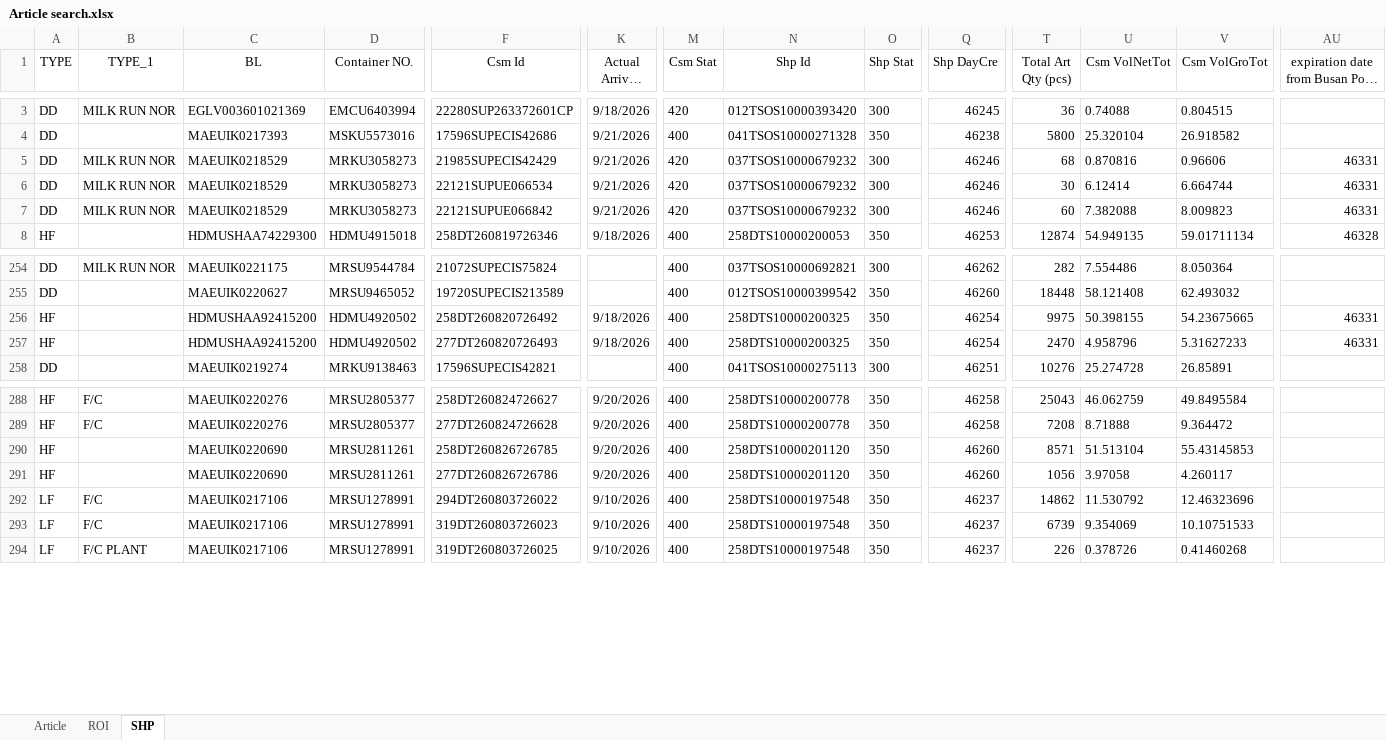
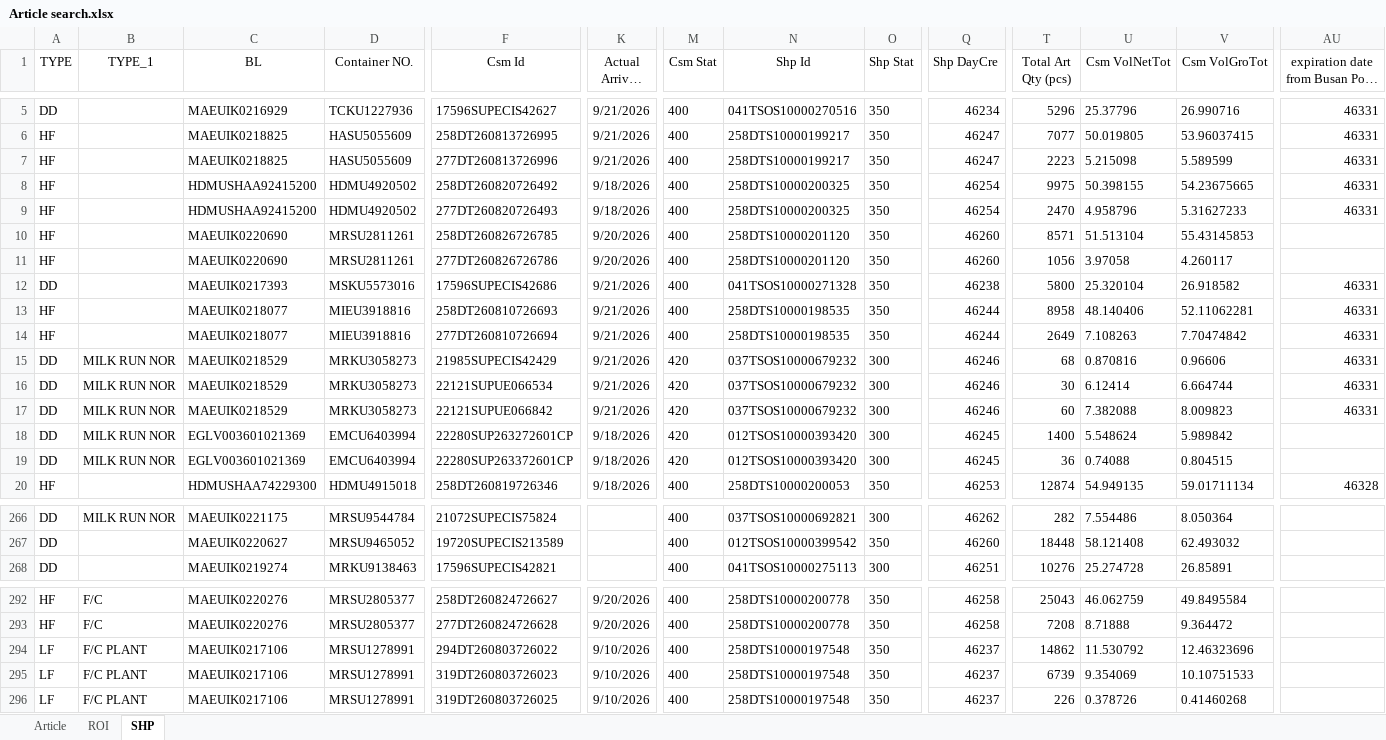
Before and after one commit to STO726/GOODS_Arrival, an Excel workbook: Article search.xlsx, sheet SHP, drawn as a sheet; only a part is shown, gaps mark what is left out; long unchanged cells end in …; values as stored, in another font and other column widths than the file's, no borders; conditional formats and table styles not drawn; removed rows and columns are numbered as before the commit, all else as after; rows hold the shown columns only; the diff covers the shown part only; the diff names each change by its address in the sheet, - before the commit and + after, or states it on an @@ line.

```diff
--- a/Article search.xlsx (sheet SHP)
+++ b/Article search.xlsx (sheet SHP)
-B5 (TYPE_1): MILK RUN NOR
+B5 (TYPE_1): (empty)
-C5 (BL): EGLV003601021369
+C5 (BL): MAEUIK0216929
-D5 (Container NO.): EMCU6403994
+D5 (Container NO.): TCKU1227936
-F5 (Csm Id): 22280SUP263372601CP
+F5 (Csm Id): 17596SUPECIS42627
-K5 (Actual Arrival Date): 9/18/2026
+K5 (Actual Arrival Date): 9/21/2026
-M5 (Csm Stat): 420
+M5 (Csm Stat): 400
-N5 (Shp Id): 012TSOS10000393420
+N5 (Shp Id): 041TSOS10000270516
-O5 (Shp Stat): 300
+O5 (Shp Stat): 350
-Q5 (Shp DayCre): 46245
+Q5 (Shp DayCre): 46234
-T5 (Total Art Qty (pcs)): 36
+T5 (Total Art Qty (pcs)): 5296
-U5 (Csm VolNetTot): 0.74088
+U5 (Csm VolNetTot): 25.37796
-V5 (Csm VolGroTot): 0.804515
+V5 (Csm VolGroTot): 26.990716
-AU5: (empty)
+AU5: 46331
+row 6: HF |  | MAEUIK0218825 | HASU5055609 | 258DT260813726995 | 9/21/2026 | 400 | 258DTS10000199217 | 350 | 46247 | 7077 | 50.019805 | 53.96037415 | 46331
+row 7: HF |  | MAEUIK0218825 | HASU5055609 | 277DT260813726996 | 9/21/2026 | 400 | 258DTS10000199217 | 350 | 46247 | 2223 | 5.215098 | 5.589599 | 46331
+row 8: HF |  | HDMUSHAA92415200 | HDMU4920502 | 258DT260820726492 | 9/18/2026 | 400 | 258DTS10000200325 | 350 | 46254 | 9975 | 50.398155 | 54.23675665 | 46331
+row 9: HF |  | HDMUSHAA92415200 | HDMU4920502 | 277DT260820726493 | 9/18/2026 | 400 | 258DTS10000200325 | 350 | 46254 | 2470 | 4.958796 | 5.31627233 | 46331
+row 10: HF |  | MAEUIK0220690 | MRSU2811261 | 258DT260826726785 | 9/20/2026 | 400 | 258DTS10000201120 | 350 | 46260 | 8571 | 51.513104 | 55.43145853
+row 11: HF |  | MAEUIK0220690 | MRSU2811261 | 277DT260826726786 | 9/20/2026 | 400 | 258DTS10000201120 | 350 | 46260 | 1056 | 3.97058 | 4.260117
-AU12: (empty)
+AU12: 46331
+row 13: HF |  | MAEUIK0218077 | MIEU3918816 | 258DT260810726693 | 9/21/2026 | 400 | 258DTS10000198535 | 350 | 46244 | 8958 | 48.140406 | 52.11062281 | 46331
+row 14: HF |  | MAEUIK0218077 | MIEU3918816 | 277DT260810726694 | 9/21/2026 | 400 | 258DTS10000198535 | 350 | 46244 | 2649 | 7.108263 | 7.70474842 | 46331
+row 18: DD | MILK RUN NOR | EGLV003601021369 | EMCU6403994 | 22280SUP263272601CP | 9/18/2026 | 420 | 012TSOS10000393420 | 300 | 46245 | 1400 | 5.548624 | 5.989842
+row 19: DD | MILK RUN NOR | EGLV003601021369 | EMCU6403994 | 22280SUP263372601CP | 9/18/2026 | 420 | 012TSOS10000393420 | 300 | 46245 | 36 | 0.74088 | 0.804515
-row 256: HF |  | HDMUSHAA92415200 | HDMU4920502 | 258DT260820726492 | 9/18/2026 | 400 | 258DTS10000200325 | 350 | 46254 | 9975 | 50.398155 | 54.23675665 | 46331
-row 257: HF |  | HDMUSHAA92415200 | HDMU4920502 | 277DT260820726493 | 9/18/2026 | 400 | 258DTS10000200325 | 350 | 46254 | 2470 | 4.958796 | 5.31627233 | 46331
-row 290: HF |  | MAEUIK0220690 | MRSU2811261 | 258DT260826726785 | 9/20/2026 | 400 | 258DTS10000201120 | 350 | 46260 | 8571 | 51.513104 | 55.43145853
-row 291: HF |  | MAEUIK0220690 | MRSU2811261 | 277DT260826726786 | 9/20/2026 | 400 | 258DTS10000201120 | 350 | 46260 | 1056 | 3.97058 | 4.260117
-B294:B295 (TYPE_1): F/C
+B294:B295 (TYPE_1): F/C PLANT
```
Also changed, not shown: 4 added rows, 8 removed rows and 67 edited cells elsewhere in this sheet, sheet ROI, formulas that keep their value, charts or pictures.
